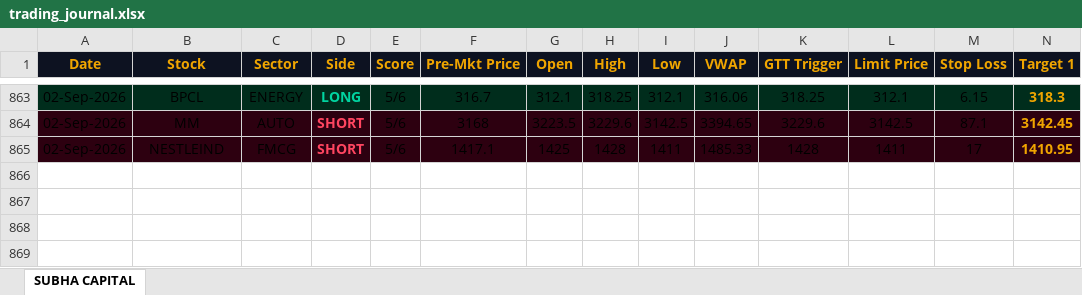
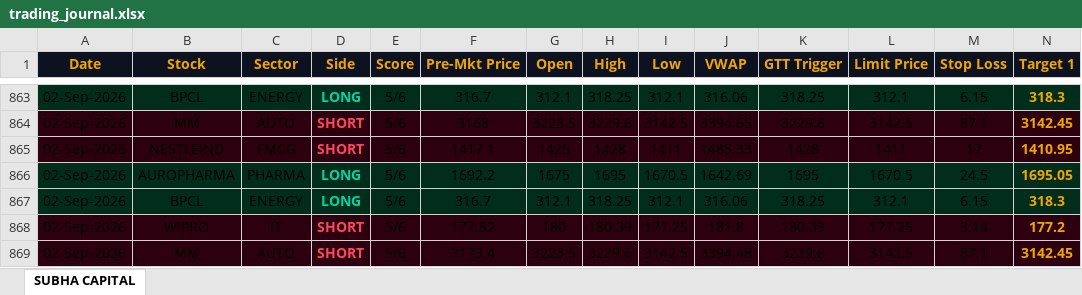
Before and after one commit to shashiravi2010-subha/subha-capital, an Excel workbook: trading_journal.xlsx, sheet SUBHA CAPITAL, drawn as a sheet; only a part is shown, gaps mark what is left out; values as stored, in another font and other column widths than the file's, no borders; rows hold the shown columns only; the diff names each change by its address in the sheet, - before the commit and + after, or states it on an @@ line.

Commit message:
Market data 02-Sep-2026 08:48 IST

```diff
--- a/trading_journal.xlsx (sheet SUBHA CAPITAL)
+++ b/trading_journal.xlsx (sheet SUBHA CAPITAL)
+row 866: 02-Sep-2026 | AUROPHARMA | PHARMA | LONG | 5/6 | 1692.2 | 1675 | 1695 | 1670.5 | 1642.69 | 1695 | 1670.5 | 24.5 | 1695.05
+row 867: 02-Sep-2026 | BPCL | ENERGY | LONG | 5/6 | 316.7 | 312.1 | 318.25 | 312.1 | 316.06 | 318.25 | 312.1 | 6.15 | 318.3
+row 868: 02-Sep-2026 | WIPRO | IT | SHORT | 5/6 | 177.52 | 180 | 180.39 | 177.25 | 181.8 | 180.39 | 177.25 | 3.14 | 177.2
+row 869: 02-Sep-2026 | MM | AUTO | SHORT | 5/6 | 3173.4 | 3223.5 | 3229.6 | 3142.5 | 3394.48 | 3229.6 | 3142.5 | 87.1 | 3142.45
```
Also changed, not shown: 1 other file.
